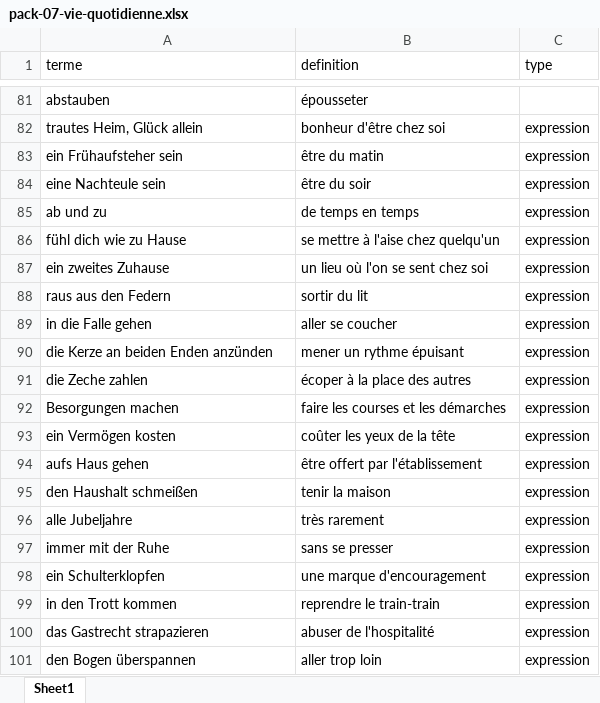
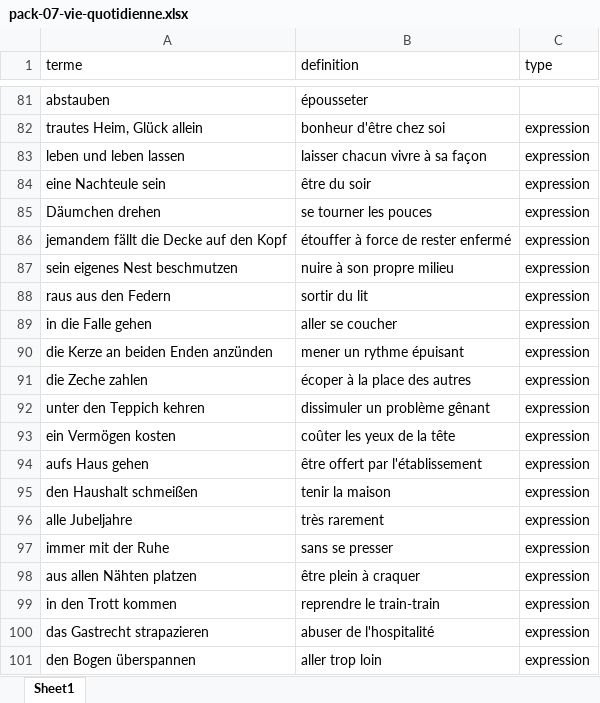
Before and after one commit to neuryoceane-stack/lexia, an Excel workbook: shop-packs/deu/pack-07-vie-quotidienne.xlsx, sheet Sheet1, drawn as a sheet; only a part is shown, gaps mark what is left out; values as stored, in another font and other column widths than the file's, no borders; removed rows and columns are numbered as before the commit, all else as after; the diff names each change by its address in the sheet, - before the commit and + after, or states it on an @@ line.

```diff
--- a/shop-packs/deu/pack-07-vie-quotidienne.xlsx (sheet Sheet1)
+++ b/shop-packs/deu/pack-07-vie-quotidienne.xlsx (sheet Sheet1)
-row 83: ein Frühaufsteher sein | être du matin | expression
+row 83: leben und leben lassen | laisser chacun vivre à sa façon | expression
-row 85: ab und zu | de temps en temps | expression
-row 86: fühl dich wie zu Hause | se mettre à l'aise chez quelqu'un | expression
+row 85: Däumchen drehen | se tourner les pouces | expression
+row 86: jemandem fällt die Decke auf den Kopf | étouffer à force de rester enfermé | expression
-A87 (terme): ein zweites Zuhause
+A87 (terme): sein eigenes Nest beschmutzen
-B87 (definition): un lieu où l'on se sent chez soi
+B87 (definition): nuire à son propre milieu
-row 92: Besorgungen machen | faire les courses et les démarches | expression
+row 92: unter den Teppich kehren | dissimuler un problème gênant | expression
-row 98: ein Schulterklopfen | une marque d'encouragement | expression
+row 98: aus allen Nähten platzen | être plein à craquer | expression
```
Also changed, not shown: shop-packs/deu/pack-04-medias-reseaux.xlsx, shop-packs/deu/pack-09-technologie-sciences.xlsx, 20 other files.
